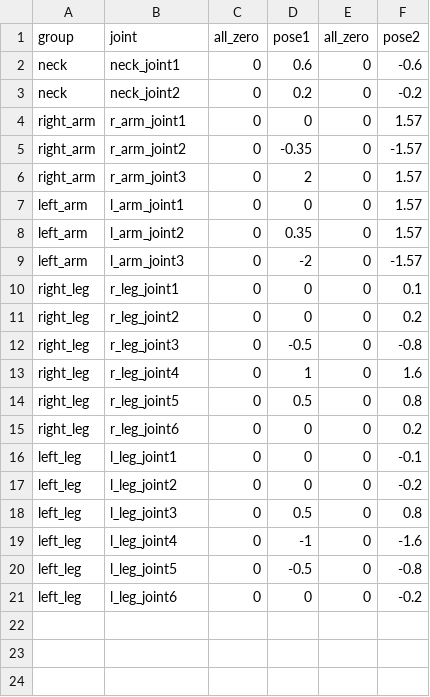
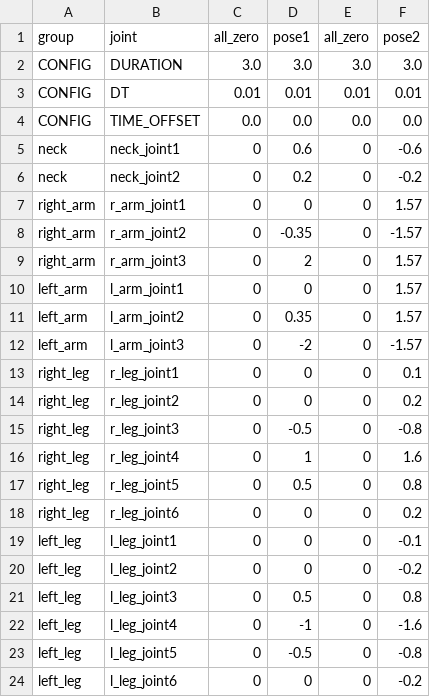
Before and after one commit to rt-net/muriqui_ros, a CSV file: muriqui_examples/config/joint_goals.csv, drawn as a sheet; the diff names each change by its address in the sheet, - before the commit and + after, or states it on an @@ line.

Commit message:
Update publish_joint_commands example for walking.

```diff
--- a/muriqui_examples/config/joint_goals.csv
+++ b/muriqui_examples/config/joint_goals.csv
+row 2: CONFIG | DURATION | 3.0 | 3.0 | 3.0 | 3.0
+row 3: CONFIG | DT | 0.01 | 0.01 | 0.01 | 0.01
+row 4: CONFIG | TIME_OFFSET | 0.0 | 0.0 | 0.0 | 0.0
```
Also changed, not shown: 5 other files.
